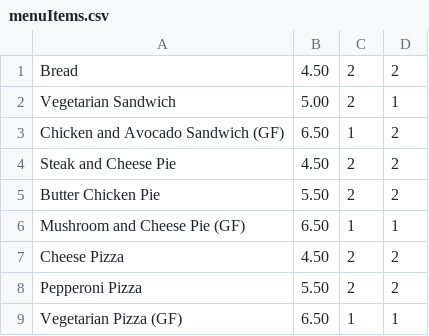
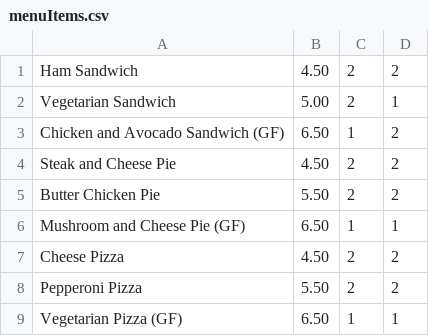
Before and after one commit to NotTheRealKeith/KeithLaraGitHub, a CSV file: SchoolLunchOrder/menuItems.csv, drawn as a sheet; the diff names each change by its address in the sheet, - before the commit and + after, or states it on an @@ line.

Commit message:
all items can updated menu name and price

```diff
--- a/SchoolLunchOrder/menuItems.csv
+++ b/SchoolLunchOrder/menuItems.csv
-A1: Bread
+A1: Ham Sandwich
```
Also changed, not shown: 9 other files.
